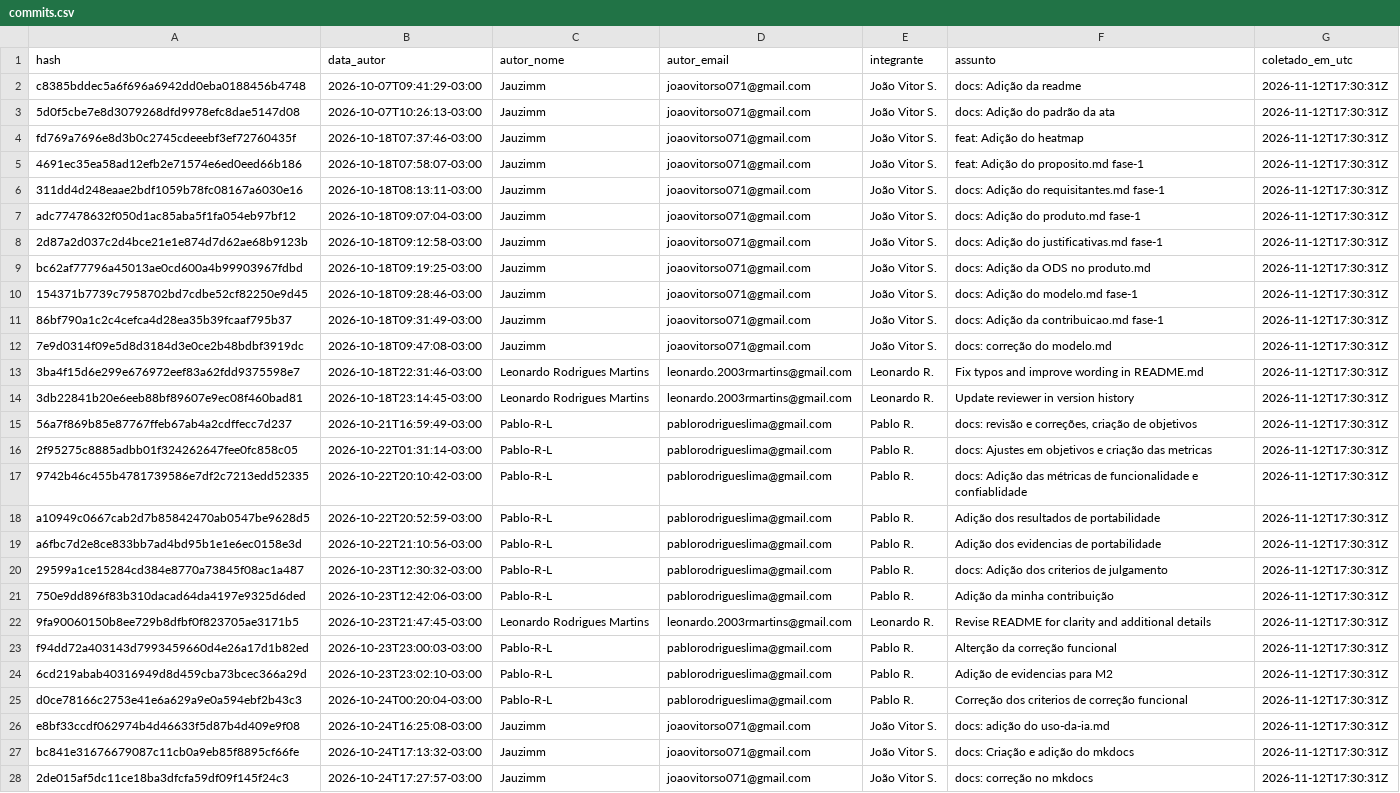
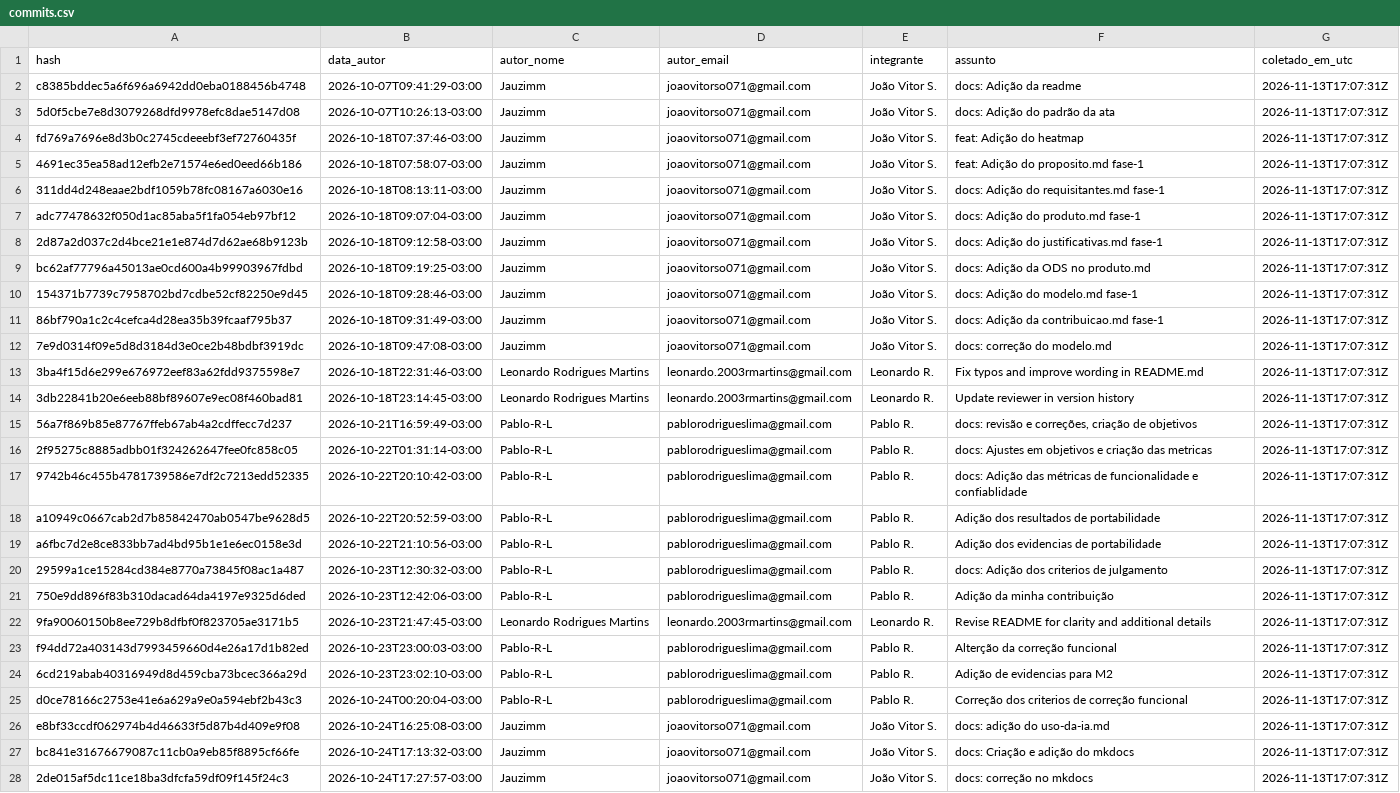
Before and after one commit to FCTE-Qualidade-de-Software-1/2026-2_T02_HEDY_LAMAR, a CSV file: dados/psm/commits.csv, drawn as a sheet; only a part is shown; the diff covers the shown part only; the diff names each change by its address in the sheet, - before the commit and + after, or states it on an @@ line.

```diff
--- a/dados/psm/commits.csv
+++ b/dados/psm/commits.csv
-G2:G28 (coletado_em_utc): 2026-11-12T17:30:31Z
+G2:G28 (coletado_em_utc): 2026-11-13T17:07:31Z
```
Also changed, not shown: 2 added rows and 19 edited cells elsewhere in this file, dados/psm/prs.csv, 2 other files.
